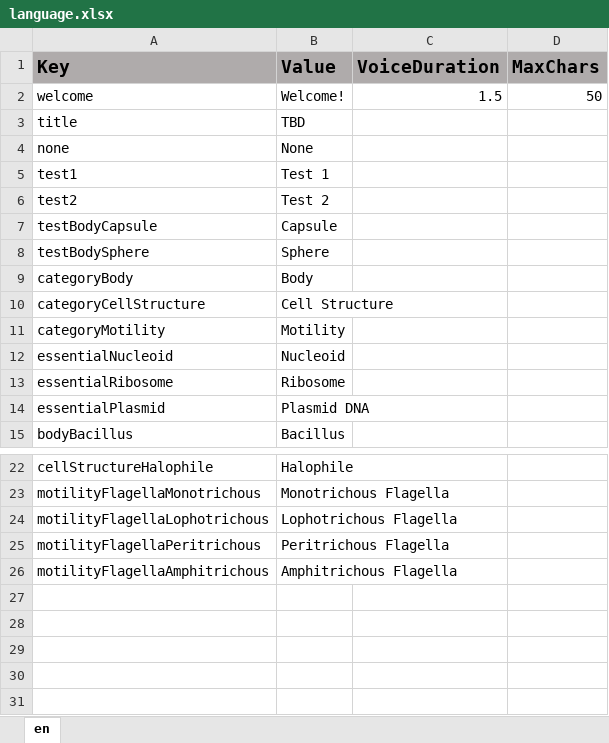
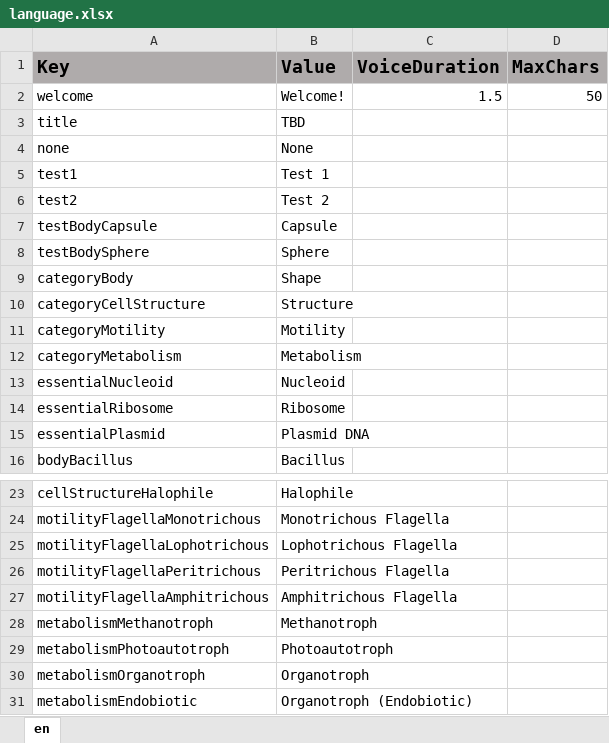
Before and after one commit to ddionisio/LL_LS1A1, an Excel workbook: Language/language.xlsx, sheet en, drawn as a sheet; only a part is shown, gaps mark what is left out; values as stored, in another font and other column widths than the file's, no borders; the diff names each change by its address in the sheet, - before the commit and + after, or states it on an @@ line.

```diff
--- a/Language/language.xlsx (sheet en)
+++ b/Language/language.xlsx (sheet en)
-B9 (Value): Body
+B9 (Value): Shape
-B10 (Value): Cell Structure
+B10 (Value): Structure
+row 12: categoryMetabolism | Metabolism
+row 28: metabolismMethanotroph | Methanotroph
+row 29: metabolismPhotoautotroph | Photoautotroph
+row 30: metabolismOrganotroph | Organotroph
+row 31: metabolismEndobiotic | Organotroph (Endobiotic)
```
Also changed, not shown: 51 other files.
